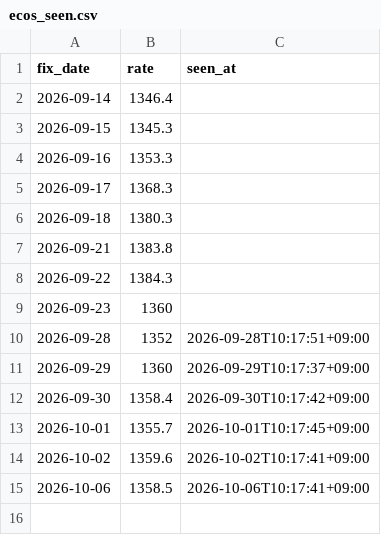
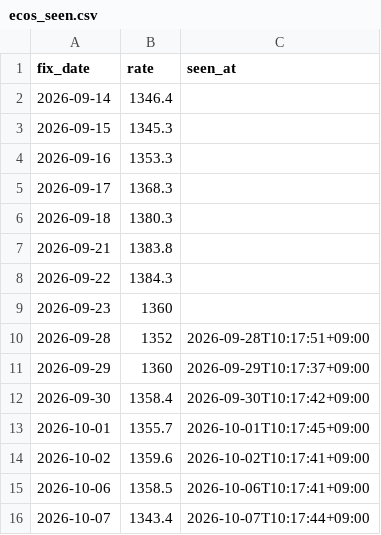
Before and after one commit to jinukkkim/dutyfree-exchange-rate, a CSV file: data/ecos_seen.csv, drawn as a sheet; the diff names each change by its address in the sheet, - before the commit and + after, or states it on an @@ line.

```diff
--- a/data/ecos_seen.csv
+++ b/data/ecos_seen.csv
+row 16: 2026-10-07 | 1343.4 | 2026-10-07T10:17:44+09:00
```
